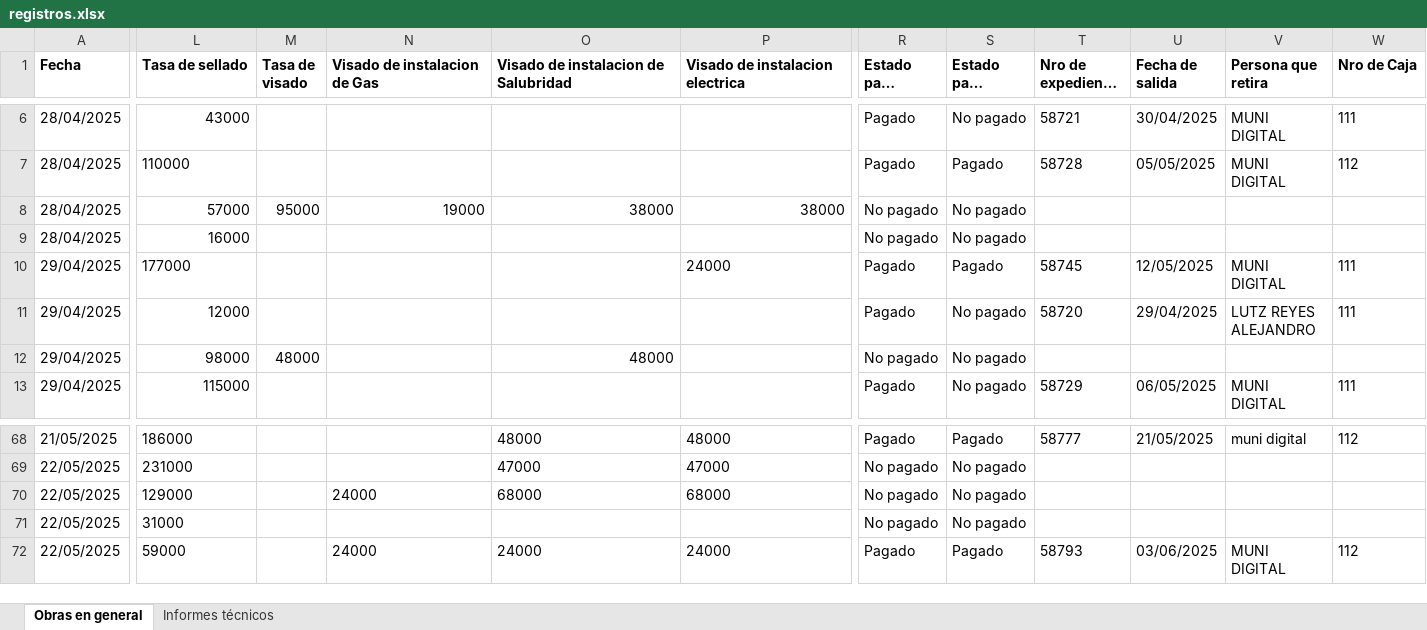
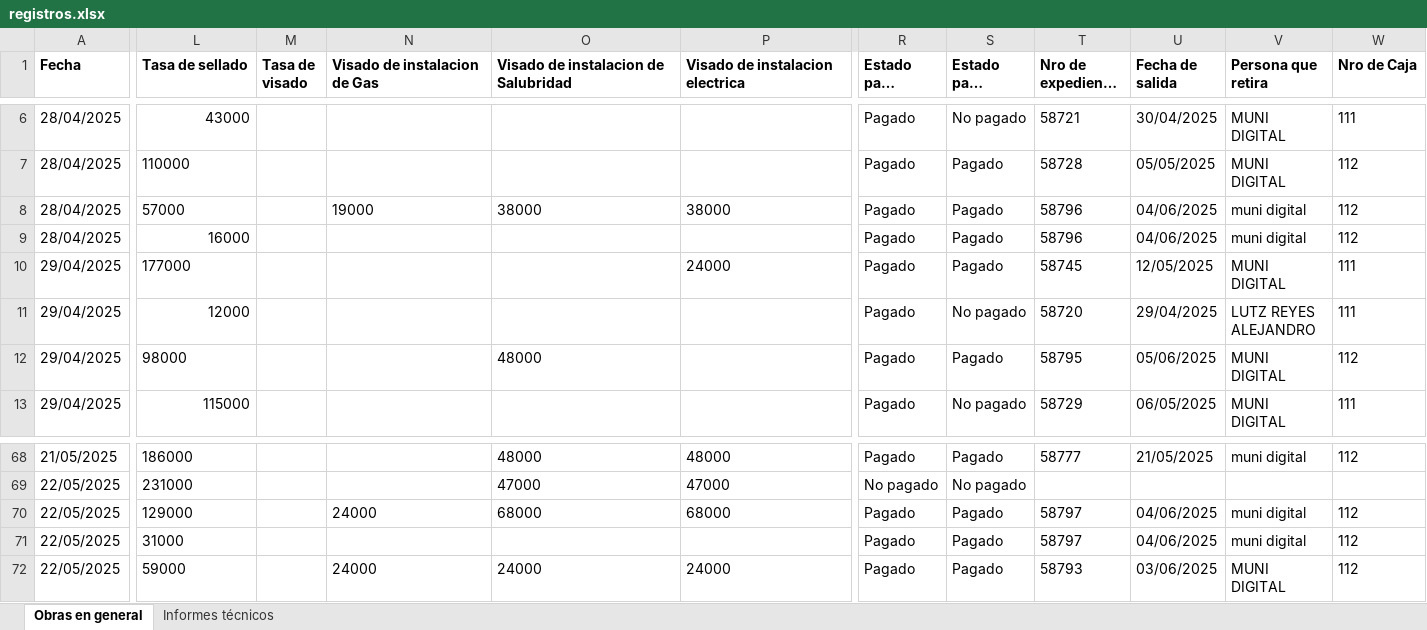
Before and after one commit to Sandeje96/Gestion-expedientes-cpim, an Excel workbook: dist/Sistema CPIM/registros.xlsx, sheet Obras en general, drawn as a sheet; only a part is shown, gaps mark what is left out; long unchanged cells end in …; values as stored, in another font and other column widths than the file's, no borders; the diff covers the shown part only; the diff names each change by its address in the sheet, - before the commit and + after, or states it on an @@ line.

Commit message:
Guardado de whatsapp del profesional

```diff
--- a/dist/Sistema CPIM/registros.xlsx (sheet Obras en general)
+++ b/dist/Sistema CPIM/registros.xlsx (sheet Obras en general)
-L8 alignment: right
+L8 alignment: left
-M8 (Tasa de visado): 95000
+M8 (Tasa de visado): (empty)
-N8:P8 alignment: right
+N8:P8 alignment: left
-R8:R9 (Estado pago sellado): No pagado
+R8:R9 (Estado pago sellado): Pagado
-S8:S9 (Estado pago visado): No pagado
+S8:S9 (Estado pago visado): Pagado
-T8:T9 (Nro de expediente CPIM): (empty)
+T8:T9 (Nro de expediente CPIM): 58796
-U8:U9 (Fecha de salida): (empty)
+U8:U9 (Fecha de salida): 04/06/2025
-V8:V9 (Persona que retira): (empty)
+V8:V9 (Persona que retira): muni digital
-W8:W9 (Nro de Caja): (empty)
+W8:W9 (Nro de Caja): 112
-L12 alignment: right
+L12 alignment: left
-M12 (Tasa de visado): 48000
+M12 (Tasa de visado): (empty)
-O12 alignment: right
+O12 alignment: left
-R12 (Estado pago sellado): No pagado
+R12 (Estado pago sellado): Pagado
-S12 (Estado pago visado): No pagado
+S12 (Estado pago visado): Pagado
-T12 (Nro de expediente CPIM): (empty)
+T12 (Nro de expediente CPIM): 58795
-U12 (Fecha de salida): (empty)
+U12 (Fecha de salida): 05/06/2025
-V12 (Persona que retira): (empty)
+V12 (Persona que retira): MUNI DIGITAL
-W12 (Nro de Caja): (empty)
+W12 (Nro de Caja): 112
-R70:R71 (Estado pago sellado): No pagado
+R70:R71 (Estado pago sellado): Pagado
-S70:S71 (Estado pago visado): No pagado
+S70:S71 (Estado pago visado): Pagado
-T70:T71 (Nro de expediente CPIM): (empty)
+T70:T71 (Nro de expediente CPIM): 58797
-U70:U71 (Fecha de salida): (empty)
+U70:U71 (Fecha de salida): 04/06/2025
-V70:V71 (Persona que retira): (empty)
+V70:V71 (Persona que retira): muni digital
-W70:W71 (Nro de Caja): (empty)
+W70:W71 (Nro de Caja): 112
```
Also changed, not shown: 16 edited cells elsewhere in this sheet, registros.xlsx, 4 other files.
